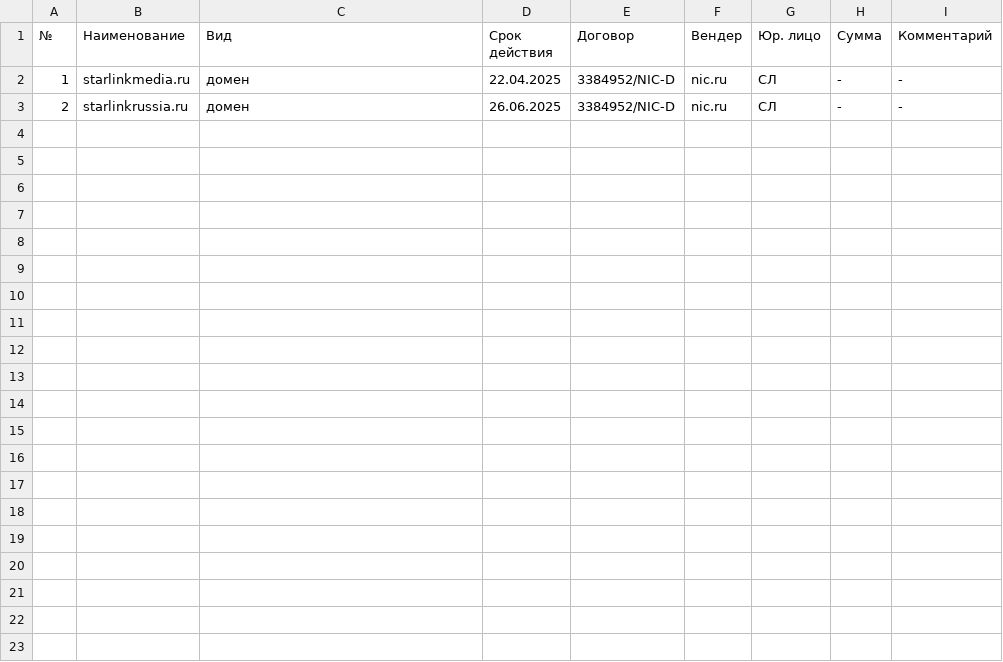
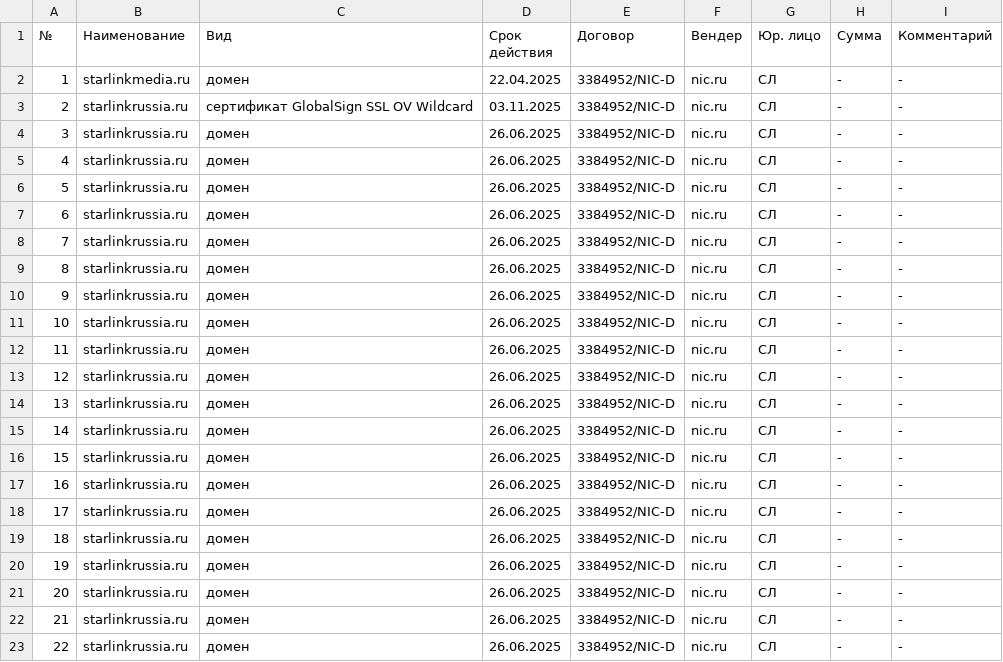
Before and after one commit to GreenchVV/File, a CSV file: 3.csv, drawn as a sheet.

Commit message:
Update 3.csv

```diff
--- a/3.csv
+++ b/3.csv
@@ -2,2 +2,22 @@
 "1","starlinkmedia.ru","домен","22.04.2025","3384952/NIC-D","nic.ru","СЛ","-","-"
-"2","starlinkrussia.ru","домен","26.06.2025","3384952/NIC-D","nic.ru","СЛ","-","-"
+"2","starlinkrussia.ru","сертификат GlobalSign SSL OV Wildcard","03.11.2025","3384952/NIC-D","nic.ru","СЛ","-","-"
+"3","starlinkrussia.ru","домен","26.06.2025","3384952/NIC-D","nic.ru","СЛ","-","-"
+"4","starlinkrussia.ru","домен","26.06.2025","3384952/NIC-D","nic.ru","СЛ","-","-"
+"5","starlinkrussia.ru","домен","26.06.2025","3384952/NIC-D","nic.ru","СЛ","-","-"
+"6","starlinkrussia.ru","домен","26.06.2025","3384952/NIC-D","nic.ru","СЛ","-","-"
+"7","starlinkrussia.ru","домен","26.06.2025","3384952/NIC-D","nic.ru","СЛ","-","-"
+"8","starlinkrussia.ru","домен","26.06.2025","3384952/NIC-D","nic.ru","СЛ","-","-"
+"9","starlinkrussia.ru","домен","26.06.2025","3384952/NIC-D","nic.ru","СЛ","-","-"
+"10","starlinkrussia.ru","домен","26.06.2025","3384952/NIC-D","nic.ru","СЛ","-","-"
+"11","starlinkrussia.ru","домен","26.06.2025","3384952/NIC-D","nic.ru","СЛ","-","-"
+"12","starlinkrussia.ru","домен","26.06.2025","3384952/NIC-D","nic.ru","СЛ","-","-"
+"13","starlinkrussia.ru","домен","26.06.2025","3384952/NIC-D","nic.ru","СЛ","-","-"
+"14","starlinkrussia.ru","домен","26.06.2025","3384952/NIC-D","nic.ru","СЛ","-","-"
+"15","starlinkrussia.ru","домен","26.06.2025","3384952/NIC-D","nic.ru","СЛ","-","-"
+"16","starlinkrussia.ru","домен","26.06.2025","3384952/NIC-D","nic.ru","СЛ","-","-"
+"17","starlinkrussia.ru","домен","26.06.2025","3384952/NIC-D","nic.ru","СЛ","-","-"
+"18","starlinkrussia.ru","домен","26.06.2025","3384952/NIC-D","nic.ru","СЛ","-","-"
+"19","starlinkrussia.ru","домен","26.06.2025","3384952/NIC-D","nic.ru","СЛ","-","-"
+"20","starlinkrussia.ru","домен","26.06.2025","3384952/NIC-D","nic.ru","СЛ","-","-"
+"21","starlinkrussia.ru","домен","26.06.2025","3384952/NIC-D","nic.ru","СЛ","-","-"
+"22","starlinkrussia.ru","домен","26.06.2025","3384952/NIC-D","nic.ru","СЛ","-","-"
```
